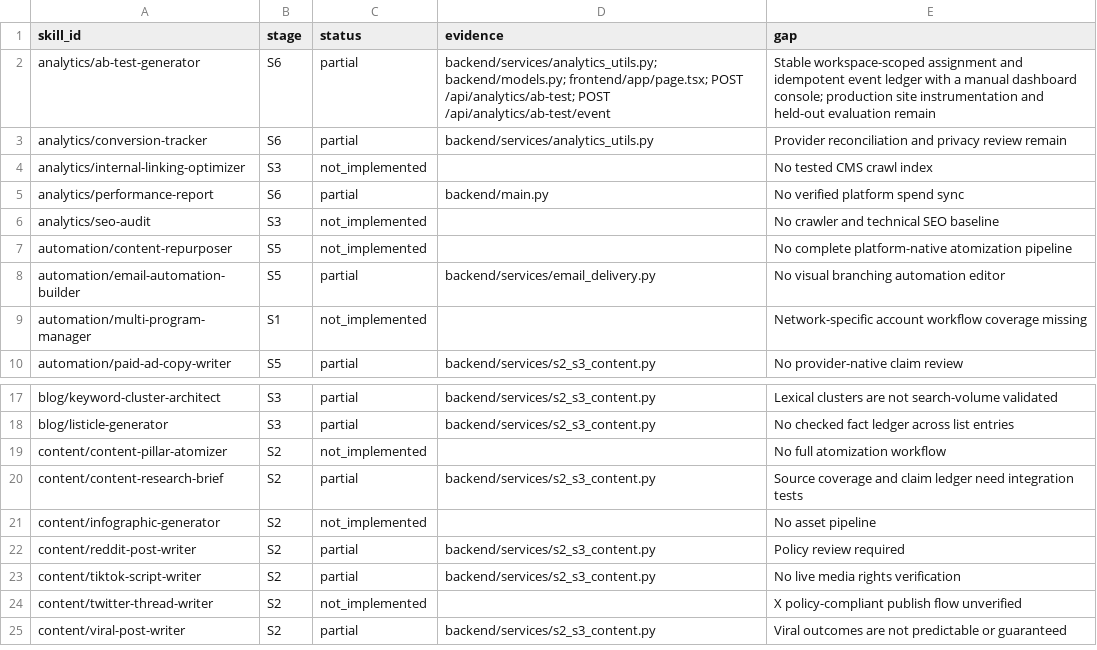
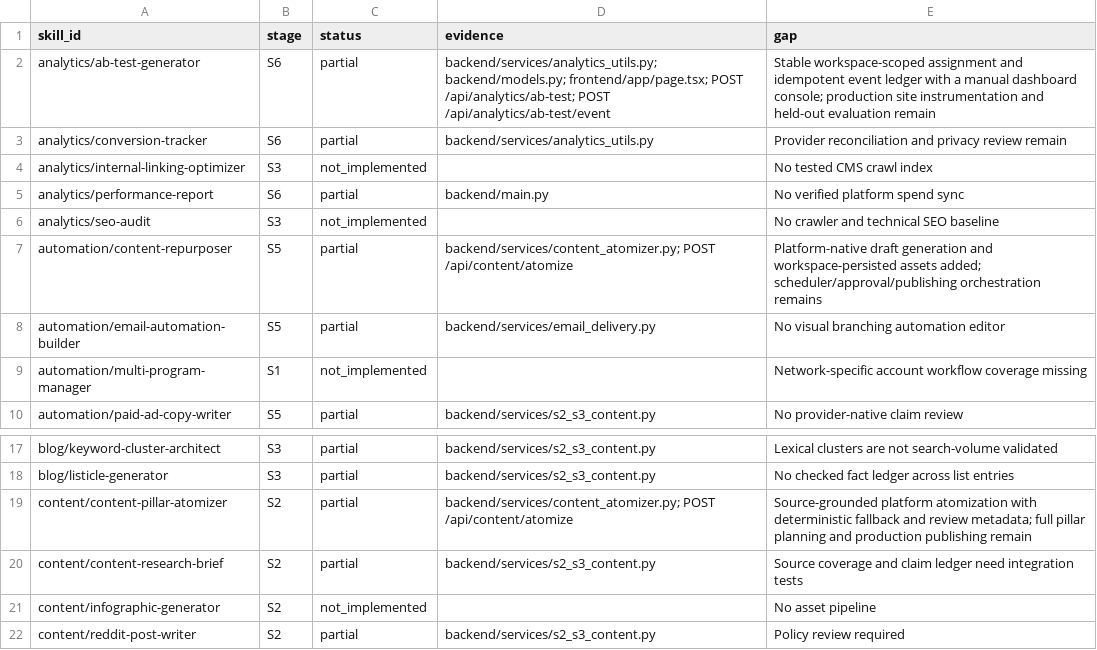
Before and after one commit to AITECHPRODUCTS/Project1, a CSV file: docs/skill-parity-matrix.csv, drawn as a sheet; only a part is shown, gaps mark what is left out; the shorter side is filled out with more unchanged rows.

Commit message:
feat: add source-grounded platform content atomizer

```diff
--- a/docs/skill-parity-matrix.csv
+++ b/docs/skill-parity-matrix.csv
@@ -6,3 +6,3 @@ analytics/performance-report,S6,partial,backend/main.py,No verified platform spe
 analytics/seo-audit,S3,not_implemented,,No crawler and technical SEO baseline
-automation/content-repurposer,S5,not_implemented,,No complete platform-native atomization pipeline
+automation/content-repurposer,S5,partial,backend/services/content_atomizer.py; POST /api/content/atomize,Platform-native draft generation and workspace-persisted assets added; scheduler/approval/publishing orchestration remains
 automation/email-automation-builder,S5,partial,backend/services/email_delivery.py,No visual branching automation editor
@@ -18,3 +18,3 @@ blog/keyword-cluster-architect,S3,partial,backend/services/s2_s3_content.py,Lexi
 blog/listicle-generator,S3,partial,backend/services/s2_s3_content.py,No checked fact ledger across list entries
-content/content-pillar-atomizer,S2,not_implemented,,No full atomization workflow
+content/content-pillar-atomizer,S2,partial,backend/services/content_atomizer.py; POST /api/content/atomize,Source-grounded platform atomization with deterministic fallback and review metadata; full pillar planning and production publishing remain
 content/content-research-brief,S2,partial,backend/services/s2_s3_content.py,Source coverage and claim ledger need integration tests
```
Also changed, not shown: 7 other files.
